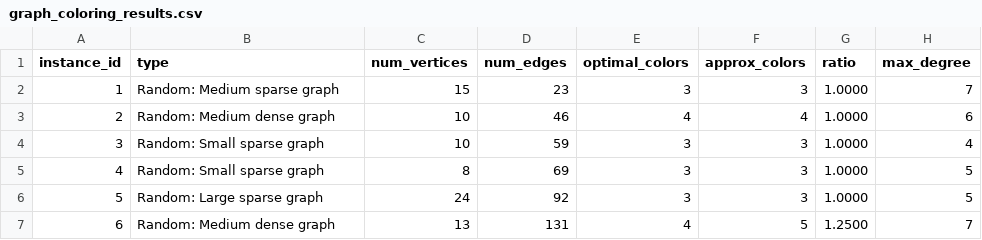
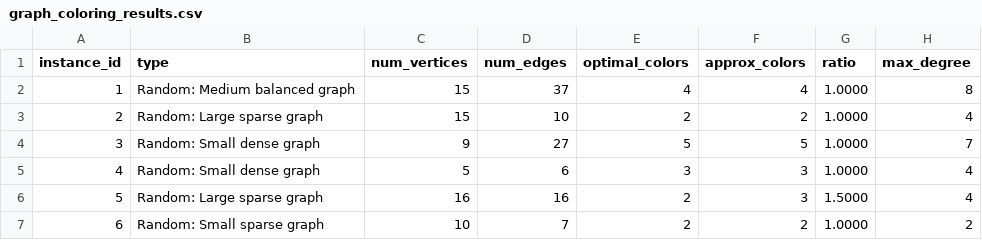
Before and after one commit to mahmoudhossamws/Graph-coloring-approximation, a CSV file: graph_coloring_results.csv, drawn as a sheet; only a part is shown; the diff covers the shown part only.

Commit message:
smaller graphs

```diff
--- a/graph_coloring_results.csv
+++ b/graph_coloring_results.csv
@@ -1,7 +1,7 @@
 instance_id,type,num_vertices,num_edges,optimal_colors,approx_colors,ratio,max_degree
-1,"Random: Medium sparse graph",15,23,3,3,1.0000,7
-2,"Random: Medium dense graph",10,46,4,4,1.0000,6
-3,"Random: Small sparse graph",10,59,3,3,1.0000,4
-4,"Random: Small sparse graph",8,69,3,3,1.0000,5
-5,"Random: Large sparse graph",24,92,3,3,1.0000,5
-6,"Random: Medium dense graph",13,131,4,5,1.2500,7
+1,"Random: Medium balanced graph",15,37,4,4,1.0000,8
+2,"Random: Large sparse graph",15,10,2,2,1.0000,4
+3,"Random: Small dense graph",9,27,5,5,1.0000,7
+4,"Random: Small dense graph",5,6,3,3,1.0000,4
+5,"Random: Large sparse graph",16,16,2,3,1.5000,4
+6,"Random: Small sparse graph",10,7,2,2,1.0000,2
```
Also changed, not shown: 37 edited cells elsewhere in this file, 2 other files.
